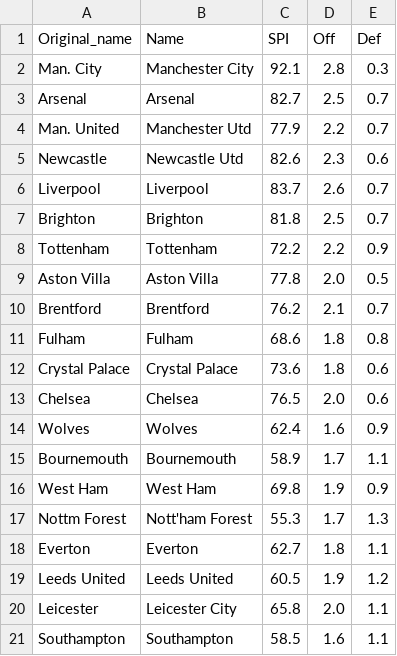
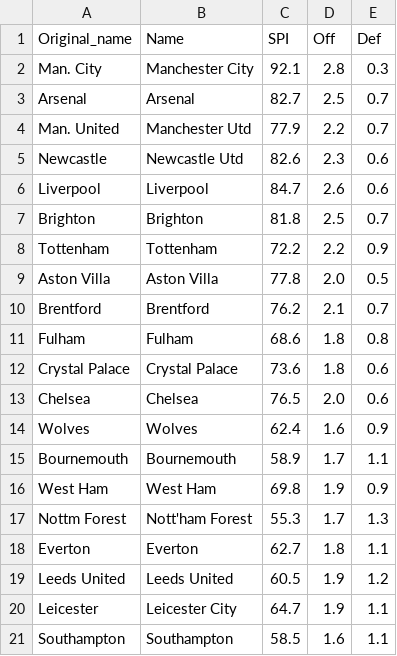
Before and after one commit to weaversd/EPL_2022_2023, a CSV file: SPI_tables/Matchweek_36_SPI.csv, drawn as a sheet.

```diff
--- a/SPI_tables/Matchweek_36_SPI.csv
+++ b/SPI_tables/Matchweek_36_SPI.csv
@@ -5,3 +5,3 @@
 "Newcastle","Newcastle Utd","82.6","2.3","0.6"
-"Liverpool","Liverpool","83.7","2.6","0.7"
+"Liverpool","Liverpool","84.7","2.6","0.6"
 "Brighton","Brighton","81.8","2.5","0.7"
@@ -19,3 +19,3 @@
 "Leeds United","Leeds United","60.5","1.9","1.2"
-"Leicester","Leicester City","65.8","2.0","1.1"
+"Leicester","Leicester City","64.7","1.9","1.1"
 "Southampton","Southampton","58.5","1.6","1.1"
```
Also changed, not shown: current_table_output/Matchweek_36_table.csv, 9 other files.
